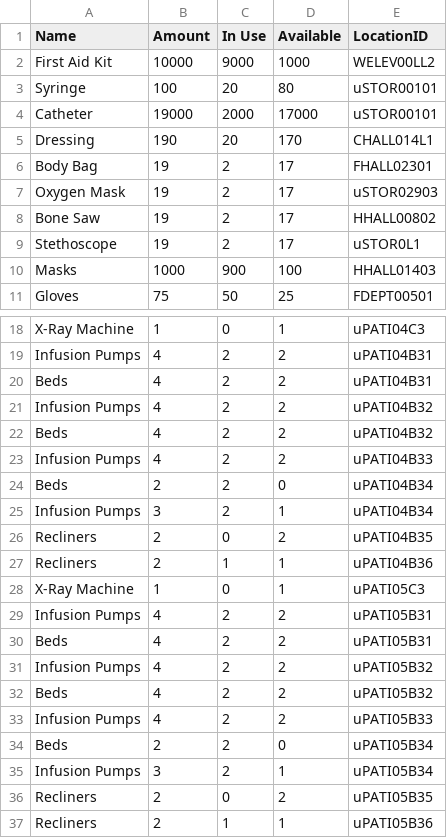
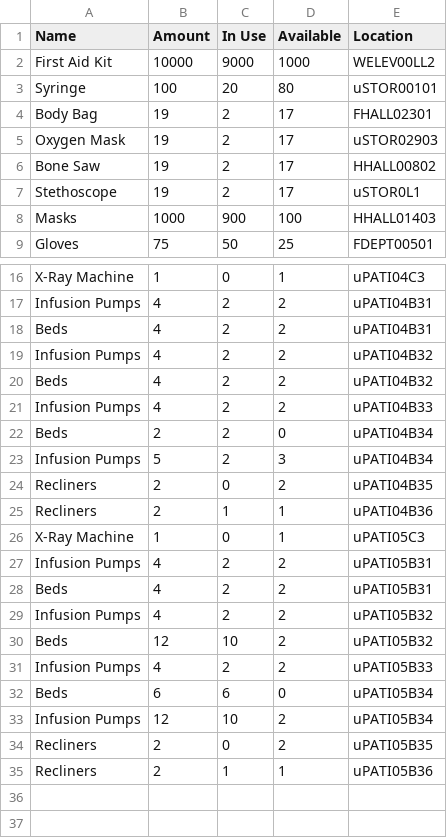
Before and after one commit to CS3733-D22-Team-U/CS3733-D22-Team-U-Final-Iteration, a CSV file: src/main/resources/edu/wpi/cs3733/D22/teamU/csvTables/TowerEquipment.csv, drawn as a sheet; only a part is shown, gaps mark what is left out.

```diff
--- a/src/main/resources/edu/wpi/cs3733/D22/teamU/csvTables/TowerEquipment.csv
+++ b/src/main/resources/edu/wpi/cs3733/D22/teamU/csvTables/TowerEquipment.csv
@@ -1,6 +1,4 @@
-Name,Amount,In Use,Available, LocationID
+Name,Amount,In Use,Available,Location
 First Aid Kit,10000,9000,1000,WELEV00LL2
 Syringe,100,20,80,uSTOR00101
-Catheter,19000,2000,17000,uSTOR00101
-Dressing,190,20,170,CHALL014L1
 Body Bag,19,2,17,FHALL02301
@@ -24,3 +22,3 @@ Infusion Pumps,4,2,2,uPATI04B33
 Beds,2,2,0,uPATI04B34
-Infusion Pumps,3,2,1,uPATI04B34
+Infusion Pumps,5,2,3,uPATI04B34
 Recliners,2,0,2,uPATI04B35
@@ -31,6 +29,6 @@ Beds,4,2,2,uPATI05B31
 Infusion Pumps,4,2,2,uPATI05B32
-Beds,4,2,2,uPATI05B32
+Beds,12,10,2,uPATI05B32
 Infusion Pumps,4,2,2,uPATI05B33
-Beds,2,2,0,uPATI05B34
-Infusion Pumps,3,2,1,uPATI05B34
+Beds,6,6,0,uPATI05B34
+Infusion Pumps,12,10,2,uPATI05B34
 Recliners,2,0,2,uPATI05B35
```
Also changed, not shown: src/main/resources/edu/wpi/cs3733/D22/teamU/csvTables/TowerEmployees.csv, src/main/resources/edu/wpi/cs3733/D22/teamU/csvTables/TowerEquipRequests.csv, 21 other files.
